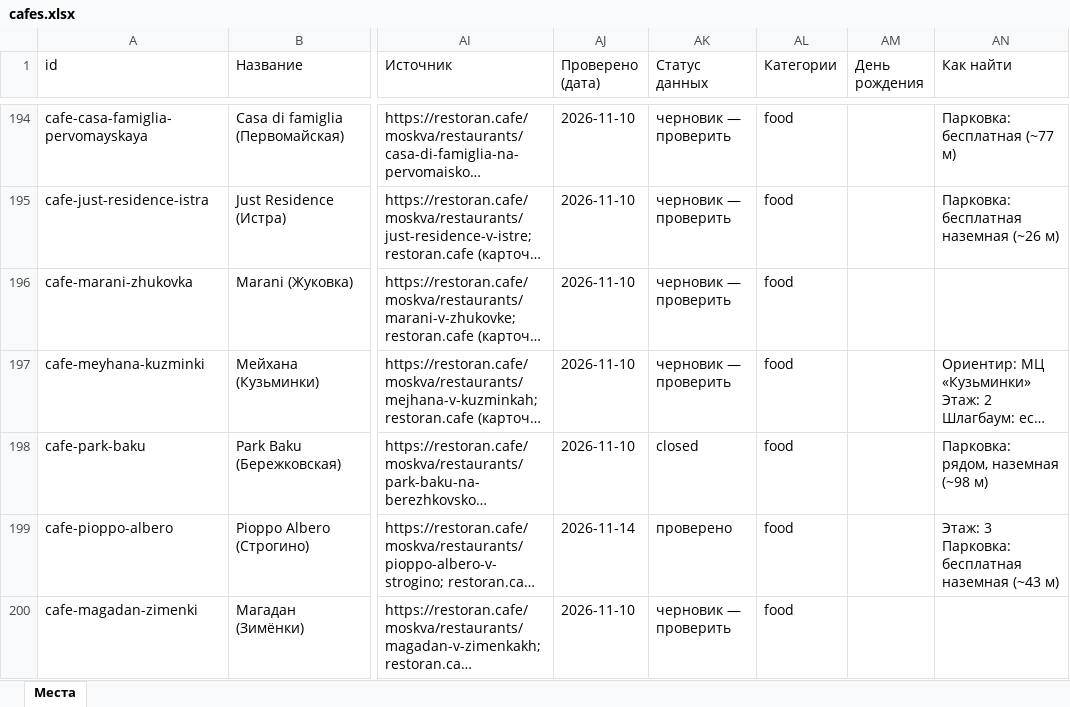
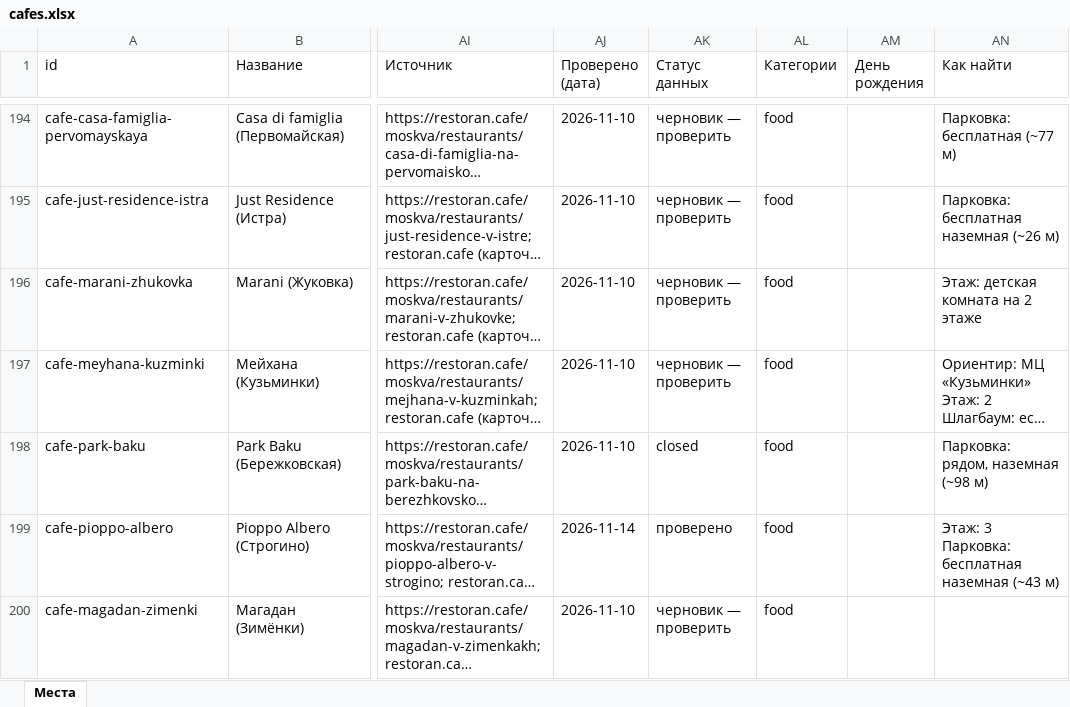
Before and after one commit to vadimsurov-apps/kudapoiti-data, an Excel workbook: data/parts/cafes.xlsx, sheet Места, drawn as a sheet; only a part is shown, gaps mark what is left out; long unchanged cells end in …; values as stored, in another font and other column widths than the file's, no borders; the diff covers the shown part only; the diff names each change by its address in the sheet, - before the commit and + after, or states it on an @@ line.

```diff
--- a/data/parts/cafes.xlsx (sheet Места)
+++ b/data/parts/cafes.xlsx (sheet Места)
-AN196 (Как найти): (empty)
+AN196 (Как найти): Этаж: детская комната на 2 этаже
```
Also changed, not shown: 10 edited cells elsewhere in this sheet, data/kuda-poiti-mesta.xlsx, data/parts/creative.xlsx, 9 other files.
